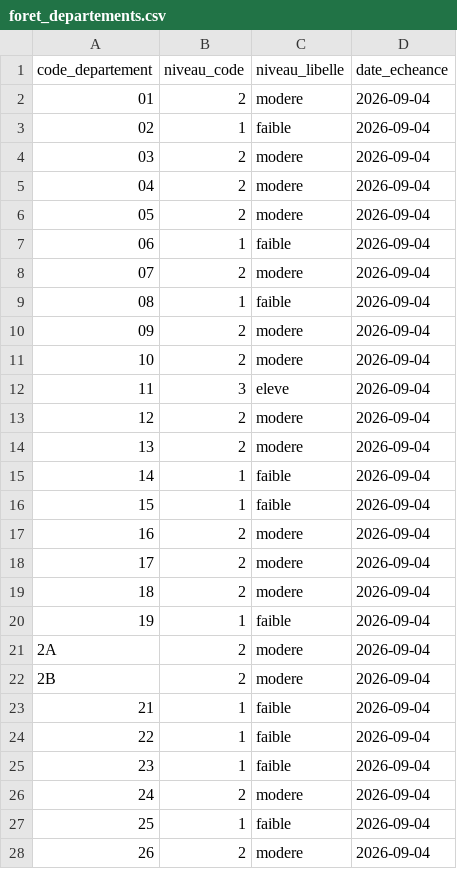
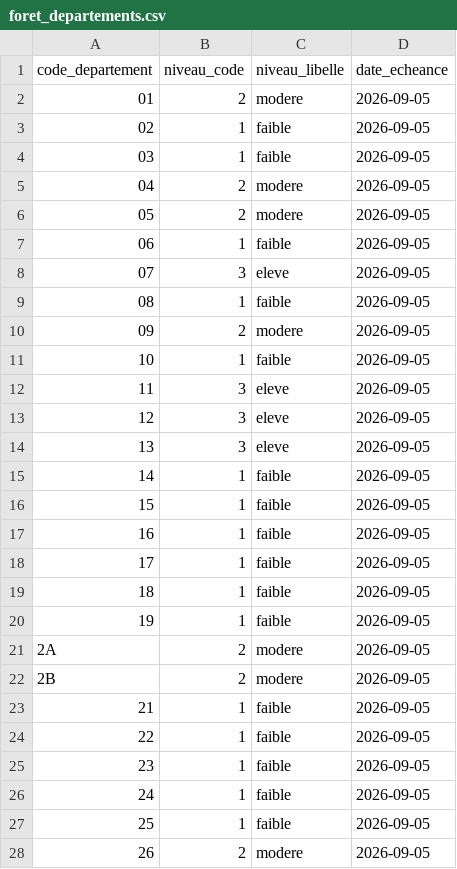
Before and after one commit to adumas1350/data_meteo, a CSV file: foret_departements.csv, drawn as a sheet; only a part is shown; the diff covers the shown part only.

```diff
--- a/foret_departements.csv
+++ b/foret_departements.csv
@@ -1,28 +1,28 @@
 code_departement,niveau_code,niveau_libelle,date_echeance
-01,2,modere,2026-09-04
-02,1,faible,2026-09-04
-03,2,modere,2026-09-04
-04,2,modere,2026-09-04
-05,2,modere,2026-09-04
-06,1,faible,2026-09-04
-07,2,modere,2026-09-04
-08,1,faible,2026-09-04
-09,2,modere,2026-09-04
-10,2,modere,2026-09-04
-11,3,eleve,2026-09-04
-12,2,modere,2026-09-04
-13,2,modere,2026-09-04
-14,1,faible,2026-09-04
-15,1,faible,2026-09-04
-16,2,modere,2026-09-04
-17,2,modere,2026-09-04
-18,2,modere,2026-09-04
-19,1,faible,2026-09-04
-2A,2,modere,2026-09-04
-2B,2,modere,2026-09-04
-21,1,faible,2026-09-04
-22,1,faible,2026-09-04
-23,1,faible,2026-09-04
-24,2,modere,2026-09-04
-25,1,faible,2026-09-04
-26,2,modere,2026-09-04
+01,2,modere,2026-09-05
+02,1,faible,2026-09-05
+03,1,faible,2026-09-05
+04,2,modere,2026-09-05
+05,2,modere,2026-09-05
+06,1,faible,2026-09-05
+07,3,eleve,2026-09-05
+08,1,faible,2026-09-05
+09,2,modere,2026-09-05
+10,1,faible,2026-09-05
+11,3,eleve,2026-09-05
+12,3,eleve,2026-09-05
+13,3,eleve,2026-09-05
+14,1,faible,2026-09-05
+15,1,faible,2026-09-05
+16,1,faible,2026-09-05
+17,1,faible,2026-09-05
+18,1,faible,2026-09-05
+19,1,faible,2026-09-05
+2A,2,modere,2026-09-05
+2B,2,modere,2026-09-05
+21,1,faible,2026-09-05
+22,1,faible,2026-09-05
+23,1,faible,2026-09-05
+24,1,faible,2026-09-05
+25,1,faible,2026-09-05
+26,2,modere,2026-09-05
```
Also changed, not shown: 95 edited cells elsewhere in this file, canicule_departements.csv.
